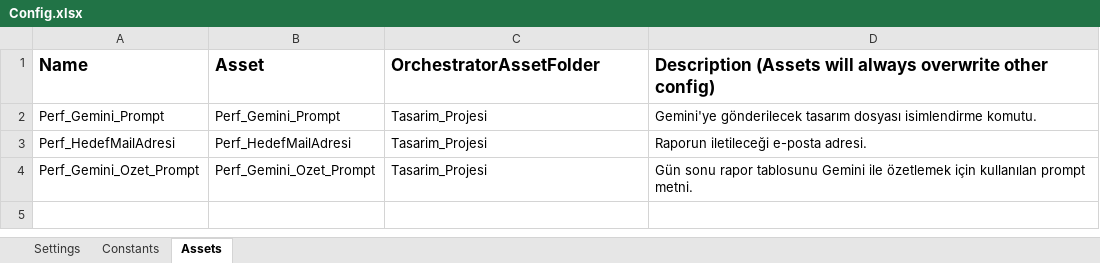
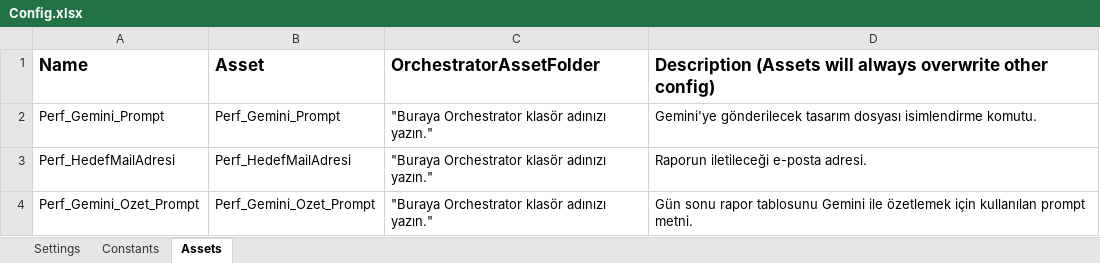
Before and after one commit to oguzhan-evci/UiPath-ReFramework-Gemini-Optimization-SEO, an Excel workbook: 02_Source_Code/Tasarim_Optimizasyon_SEO_Performer_1/Data/Config.xlsx, sheet Assets, drawn as a sheet; values as stored, in another font and other column widths than the file's, no borders; the diff names each change by its address in the sheet, - before the commit and + after, or states it on an @@ line.

```diff
--- a/02_Source_Code/Tasarim_Optimizasyon_SEO_Performer_1/Data/Config.xlsx (sheet Assets)
+++ b/02_Source_Code/Tasarim_Optimizasyon_SEO_Performer_1/Data/Config.xlsx (sheet Assets)
-C2:C4 (OrchestratorAssetFolder): Tasarim_Projesi
+C2:C4 (OrchestratorAssetFolder): "Buraya Orchestrator klasör adınızı yazın."
```
Also changed, not shown: sheet Settings, 1 other file.
